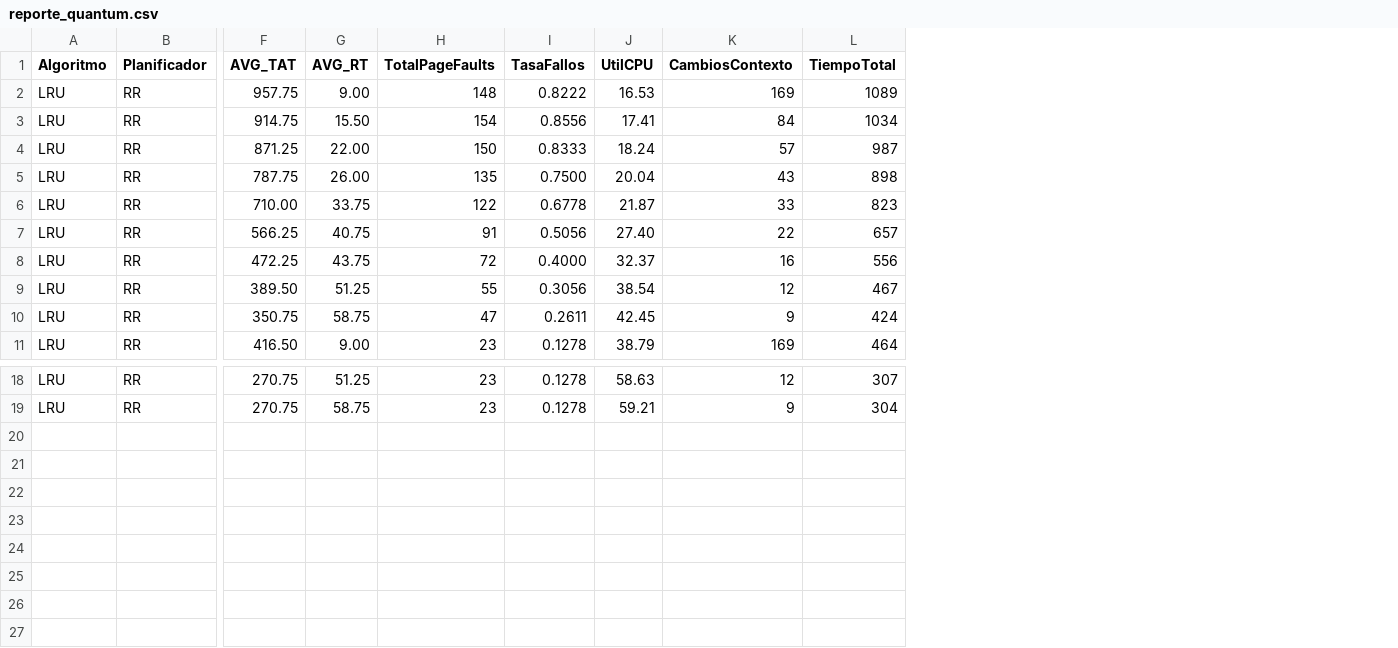
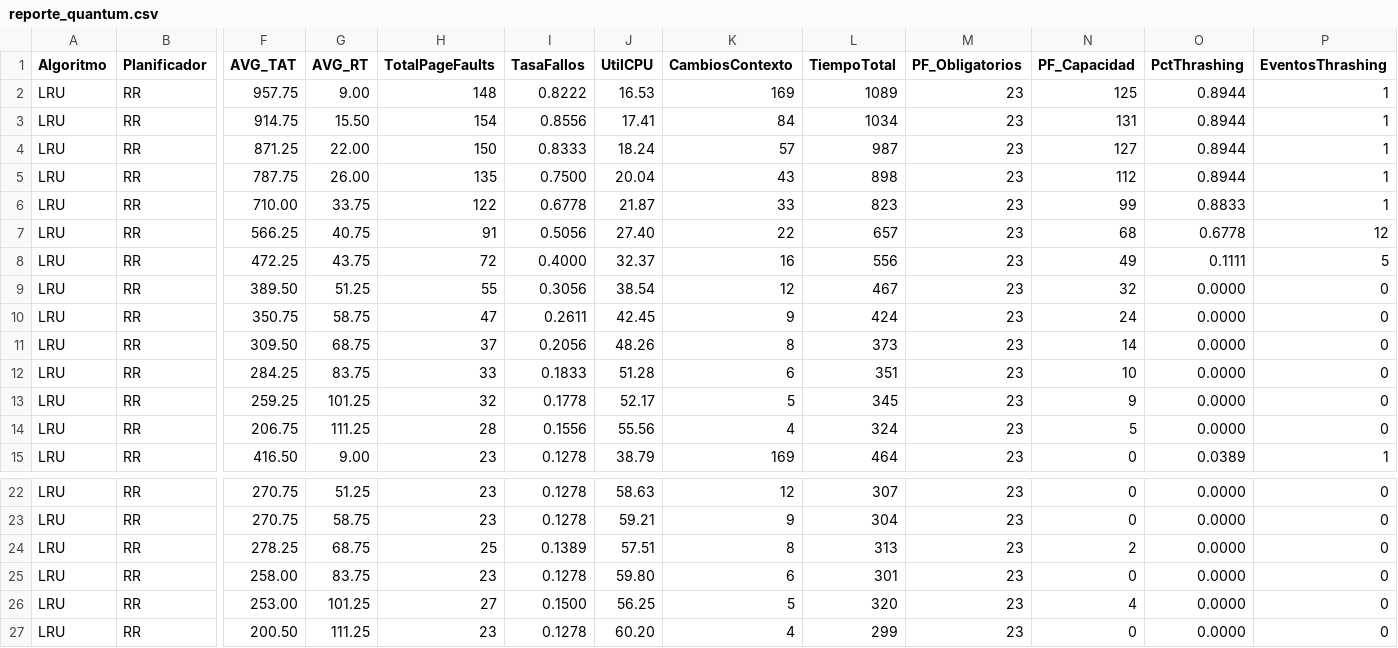
Before and after one commit to Gerardo202220908/MyShell_Python, a CSV file: Entregable3/reporte_quantum.csv, drawn as a sheet; only a part is shown, gaps mark what is left out; rows hold the shown columns only; the diff names each change by its address in the sheet, - before the commit and + after, or states it on an @@ line.

```diff
--- a/Entregable3/reporte_quantum.csv
+++ b/Entregable3/reporte_quantum.csv
+column M (PF_Obligatorios), rows 2-10: all 23; row 15: 23; rows 22-23: 23 | 23
+column N (PF_Capacidad), rows 2-10: 125 | 131 | 127 | 112 | 99 | 68 | 49 | 32 | 24; row 15: 0; rows 22-23: 0 | 0
+column O (PctThrashing), rows 2-10: 0.8944 | 0.8944 | 0.8944 | 0.8944 | 0.8833 | 0.6778 | 0.1111 | 0.0000 | 0.0000; row 15: 0.0389; rows 22-23: 0.0000 | 0.0000
+column P (EventosThrashing), rows 2-10: 1 | 1 | 1 | 1 | 1 | 12 | 5 | 0 | 0; row 15: 1; rows 22-23: 0 | 0
+row 11: LRU | RR | 309.50 | 68.75 | 37 | 0.2056 | 48.26 | 8 | 373 | 23 | 14 | 0.0000 | 0
+row 12: LRU | RR | 284.25 | 83.75 | 33 | 0.1833 | 51.28 | 6 | 351 | 23 | 10 | 0.0000 | 0
+row 13: LRU | RR | 259.25 | 101.25 | 32 | 0.1778 | 52.17 | 5 | 345 | 23 | 9 | 0.0000 | 0
+row 14: LRU | RR | 206.75 | 111.25 | 28 | 0.1556 | 55.56 | 4 | 324 | 23 | 5 | 0.0000 | 0
+row 24: LRU | RR | 278.25 | 68.75 | 25 | 0.1389 | 57.51 | 8 | 313 | 23 | 2 | 0.0000 | 0
+row 25: LRU | RR | 258.00 | 83.75 | 23 | 0.1278 | 59.80 | 6 | 301 | 23 | 0 | 0.0000 | 0
+row 26: LRU | RR | 253.00 | 101.25 | 27 | 0.1500 | 56.25 | 5 | 320 | 23 | 4 | 0.0000 | 0
+row 27: LRU | RR | 200.50 | 111.25 | 23 | 0.1278 | 60.20 | 4 | 299 | 23 | 0 | 0.0000 | 0
```
Also changed, not shown: Entregable3/reporte_thrashing.csv, 13 other files.
